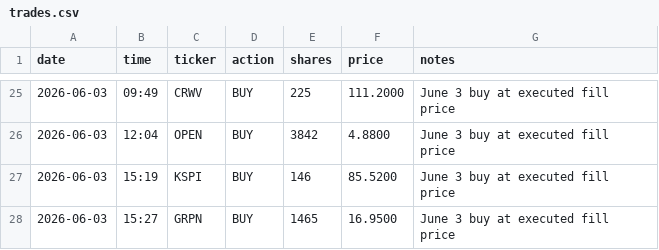
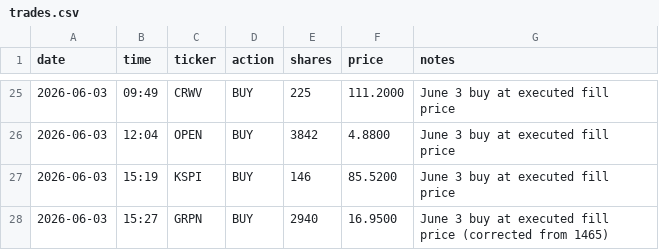
Before and after one commit to aalok1997/Convex-Capital, a CSV file: trades.csv, drawn as a sheet; only a part is shown, gaps mark what is left out.

Commit message:
Correct June 3 GRPN buy: 1465 → 2940 shares

```diff
--- a/trades.csv
+++ b/trades.csv
@@ -27,2 +27,2 @@ date,time,ticker,action,shares,price,notes
 2026-06-03,15:19,KSPI,BUY,146,85.5200,June 3 buy at executed fill price
-2026-06-03,15:27,GRPN,BUY,1465,16.9500,June 3 buy at executed fill price
+2026-06-03,15:27,GRPN,BUY,2940,16.9500,June 3 buy at executed fill price (corrected from 1465)
```
Also changed, not shown: 1 other file.
